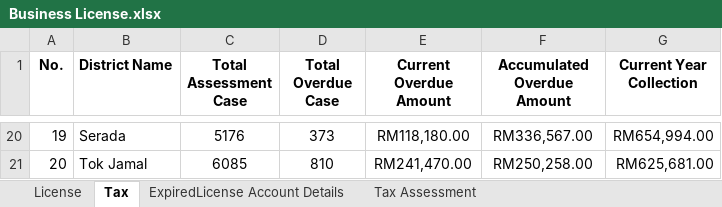
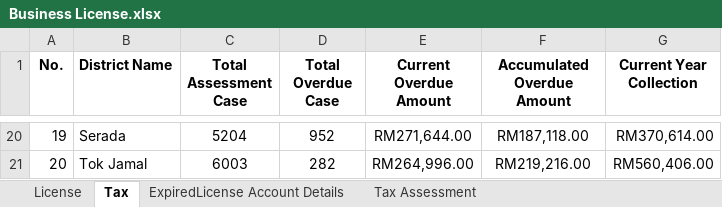
Before and after one commit to davincikab/tax-system, an Excel workbook: public/assets/data/Business License.xlsx, sheet Tax, drawn as a sheet; only a part is shown, gaps mark what is left out; values as stored, in another font and other column widths than the file's, no borders; the diff covers the shown part only; the diff names each change by its address in the sheet, - before the commit and + after, or states it on an @@ line.

```diff
--- a/public/assets/data/Business License.xlsx (sheet Tax)
+++ b/public/assets/data/Business License.xlsx (sheet Tax)
-C20 (Total Assessment Case): 5176
+C20 (Total Assessment Case): 5204
-D20 (Total Overdue Case): 373
+D20 (Total Overdue Case): 952
-E20 (Current Overdue Amount): RM118,180.00
+E20 (Current Overdue Amount): RM271,644.00
-F20 (Accumulated Overdue Amount): RM336,567.00
+F20 (Accumulated Overdue Amount): RM187,118.00
-G20 (Current Year Collection): RM654,994.00
+G20 (Current Year Collection): RM370,614.00
-C21 (Total Assessment Case): 6085
+C21 (Total Assessment Case): 6003
-D21 (Total Overdue Case): 810
+D21 (Total Overdue Case): 282
-E21 (Current Overdue Amount): RM241,470.00
+E21 (Current Overdue Amount): RM264,996.00
-F21 (Accumulated Overdue Amount): RM250,258.00
+F21 (Accumulated Overdue Amount): RM219,216.00
-G21 (Current Year Collection): RM625,681.00
+G21 (Current Year Collection): RM560,406.00
```
Also changed, not shown: 90 edited cells elsewhere in this sheet, sheet License, public/assets/data/Rental Data.xlsx, 5 other files.
